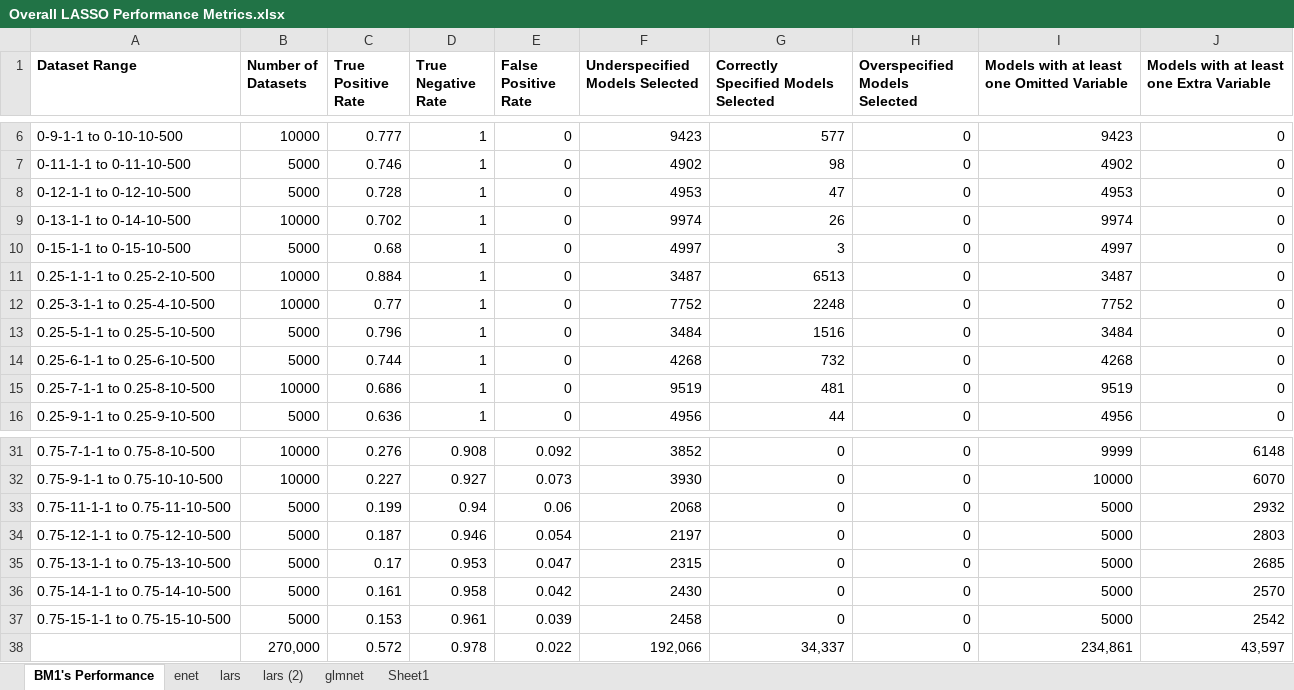
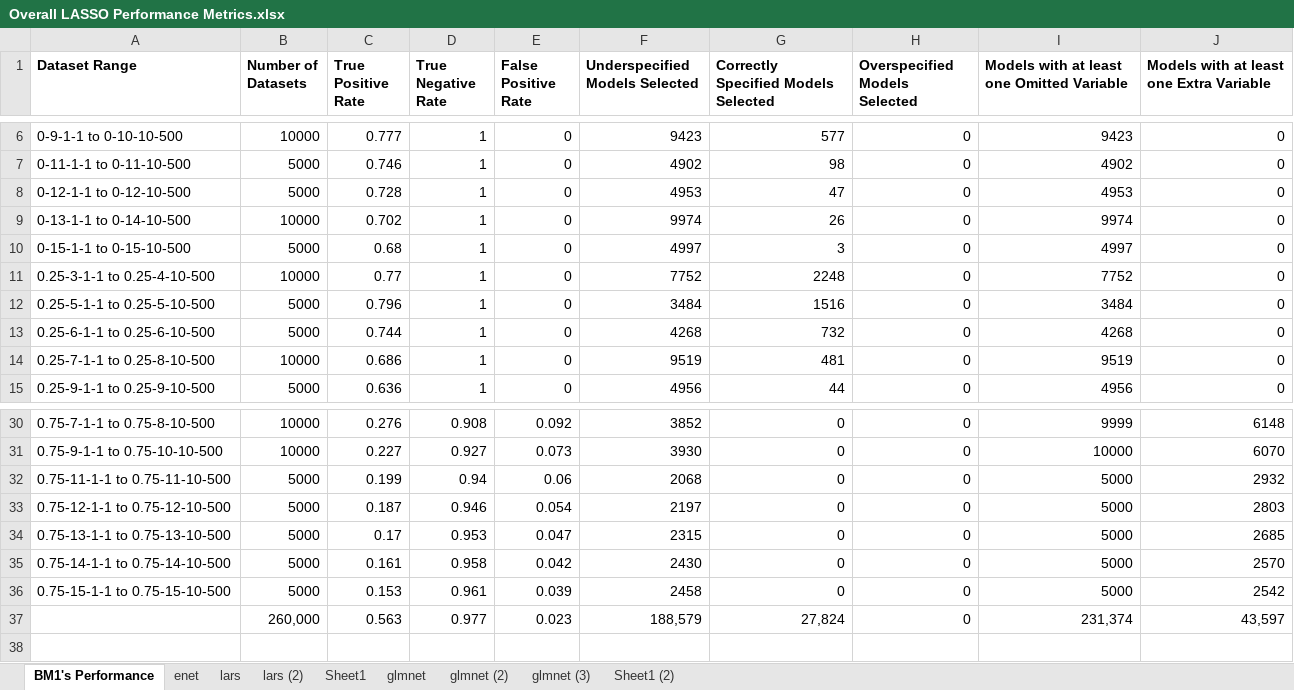
Before and after one commit to Spencermstarr/EER-Research-Project, an Excel workbook: Stage 2 Results/Overall LASSO Performance Metrics.xlsx, sheet BM1's Performance, drawn as a sheet; only a part is shown, gaps mark what is left out; values as stored, in another font and other column widths than the file's, no borders; removed rows and columns are numbered as before the commit, all else as after; the diff names each change by its address in the sheet, - before the commit and + after, or states it on an @@ line.

```diff
--- a/Stage 2 Results/Overall LASSO Performance Metrics.xlsx (sheet BM1's Performance)
+++ b/Stage 2 Results/Overall LASSO Performance Metrics.xlsx (sheet BM1's Performance)
+sheet tab: glmnet (2)
+sheet tab: glmnet (3)
+sheet tab: Sheet1 (2)
@@ sheet tab order changed: BM1's Performance | enet | lars | lars (2) | Sheet1 | glmnet | glmnet (2) | glmnet (3) | Sheet1 (2) @@
-row 11: 0.25-1-1-1 to 0.25-2-10-500 | 10000 | 0.884 | 1 | 0 | 3487 | 6513 | 0 | 3487 | 0
-row 38:  | 270,000 | 0.572 | 0.978 | 0.022 | 192,066 | 34,337 | 0 | 234,861 | 43,597
+row 37:  | 260,000 | 0.563 | 0.977 | 0.023 | 188,579 | 27,824 | 0 | 231,374 | 43,597
```
Also changed, not shown: sheet lars (2), sheet lars, sheet Sheet1, sheet glmnet, formulas that keep their value.
